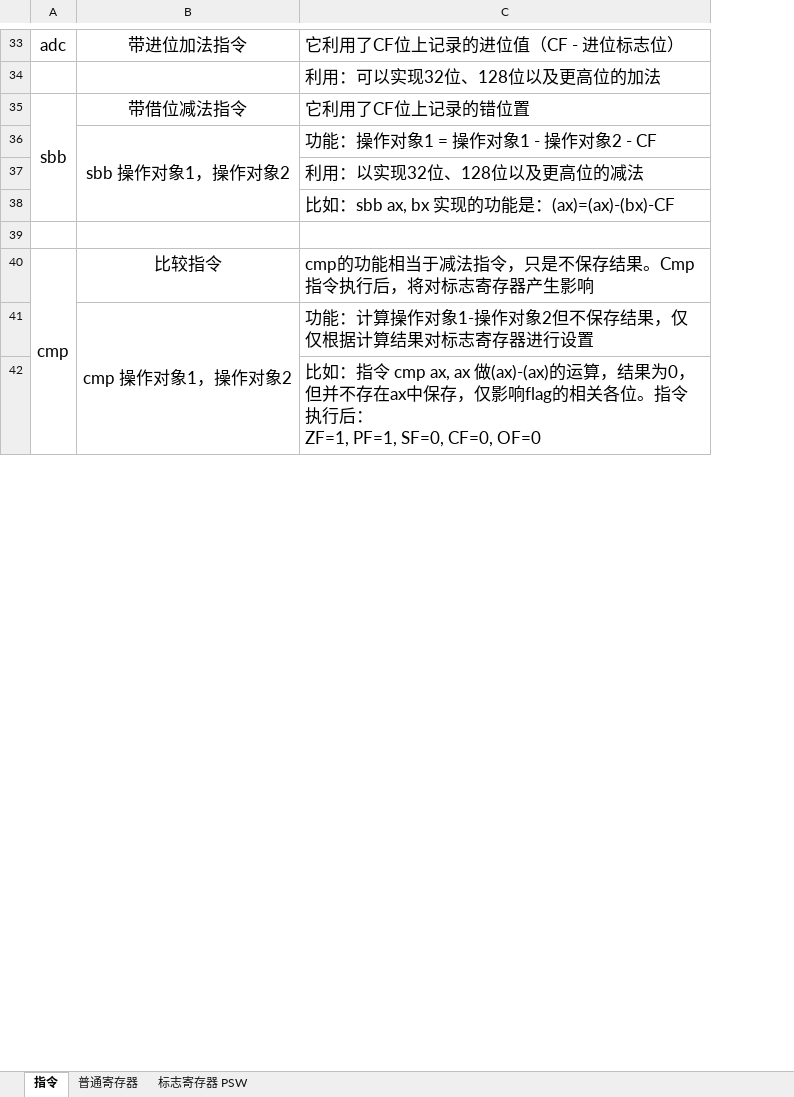
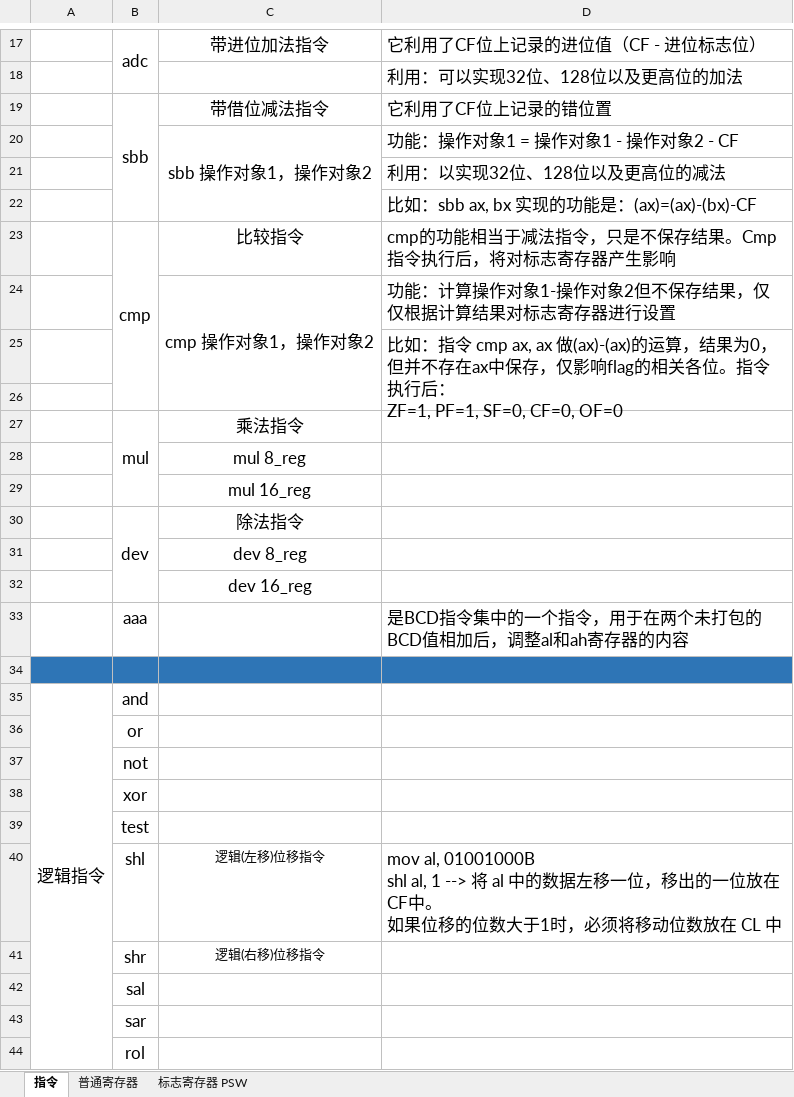
Before and after one commit to NekoSilverFox/Assembly, an Excel workbook: 指令、寄存器、标志寄存器总结.xlsx, sheet 指令, drawn as a sheet; only a part is shown, gaps mark what is left out; values as stored, in another font and other column widths than the file's, no borders; removed rows and columns are numbered as before the commit, all else as after; the diff covers the shown part only; the diff names each change by its address in the sheet, - before the commit and + after, or states it on an @@ line.

Commit message:
补全 所有指令

```diff
--- a/指令、寄存器、标志寄存器总结.xlsx (sheet 指令)
+++ b/指令、寄存器、标志寄存器总结.xlsx (sheet 指令)
+column A, empty
+B17:B18 merged
-row 39: (empty)
-A40:A43 merged
+B23:B26 merged
-B41:B43 merged
+C24:C26 merged
-C42:C43 merged
+D25:D26 merged
+row 26: (empty)
@@ row 18 moved to row 27: mul @@
@@ row 19 moved to row 28: mul 8_reg @@
@@ row 20 moved to row 29: mul 16_reg @@
@@ row 23 moved to row 30: dev @@
@@ row 24 moved to row 31: dev 8_reg @@
@@ row 25 moved to row 32: dev 16_reg @@
+row 33:  | aaa |  | 是BCD指令集中的一个指令，用于在两个未打包的BCD值相加后，调整al和ah寄存器的内容
+row 34: (empty)
+row 35: 逻辑指令 | and
+row 36:  | or
+row 37:  | not
+row 38:  | xor
+row 39:  | test
@@ row 60 moved to row 40: shl @@
@@ row 61 moved to row 41: shr @@
+row 42:  | sal
+row 43:  | sar
+row 44:  | rol
```
Also changed, not shown: 35 added rows, 11 removed rows, 11 moved rows, 4 edited cells and cell formats elsewhere in this sheet, sheet 普通寄存器, sheet 标志寄存器 PSW.
